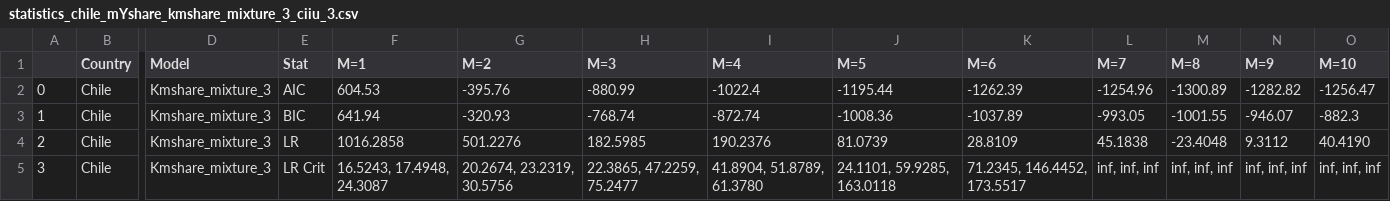
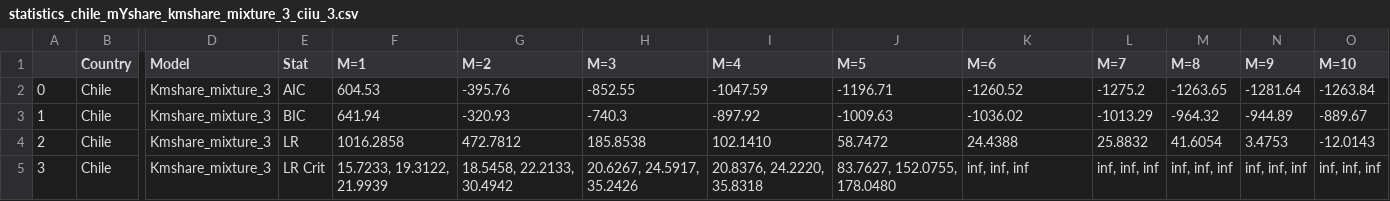
Before and after one commit to JasmineHao/NormalRegPanelMixture, a CSV file: MixtureTest/empirical_test/statistics_chile_mYshare_kmshare_mixture_3_ciiu_3.csv, drawn as a sheet; only a part is shown, gaps mark what is left out; the diff covers the shown part only; the diff names each change by its address in the sheet, - before the commit and + after, or states it on an @@ line.

```diff
--- a/MixtureTest/empirical_test/statistics_chile_mYshare_kmshare_mixture_3_ciiu_3.csv
+++ b/MixtureTest/empirical_test/statistics_chile_mYshare_kmshare_mixture_3_ciiu_3.csv
-H2 (M=3): -880.99
+H2 (M=3): -852.55
-I2 (M=4): -1022.4
+I2 (M=4): -1047.59
-J2 (M=5): -1195.44
+J2 (M=5): -1196.71
-K2 (M=6): -1262.39
+K2 (M=6): -1260.52
-L2 (M=7): -1254.96
+L2 (M=7): -1275.2
-M2 (M=8): -1300.89
+M2 (M=8): -1263.65
-N2 (M=9): -1282.82
+N2 (M=9): -1281.64
-O2 (M=10): -1256.47
+O2 (M=10): -1263.84
-H3 (M=3): -768.74
+H3 (M=3): -740.3
-I3 (M=4): -872.74
+I3 (M=4): -897.92
-J3 (M=5): -1008.36
+J3 (M=5): -1009.63
-K3 (M=6): -1037.89
+K3 (M=6): -1036.02
-L3 (M=7): -993.05
+L3 (M=7): -1013.29
-M3 (M=8): -1001.55
+M3 (M=8): -964.32
-N3 (M=9): -946.07
+N3 (M=9): -944.89
-O3 (M=10): -882.3
+O3 (M=10): -889.67
-G4 (M=2): 501.2276
+G4 (M=2): 472.7812
-H4 (M=3): 182.5985
+H4 (M=3): 185.8538
-I4 (M=4): 190.2376
+I4 (M=4): 102.1410
-J4 (M=5): 81.0739
+J4 (M=5): 58.7472
-K4 (M=6): 28.8109
+K4 (M=6): 24.4388
-L4 (M=7): 45.1838
+L4 (M=7): 25.8832
-M4 (M=8): -23.4048
+M4 (M=8): 41.6054
-N4 (M=9): 9.3112
+N4 (M=9): 3.4753
-O4 (M=10): 40.4190
+O4 (M=10): -12.0143
-F5 (M=1): 16.5243, 17.4948, 24.3087
+F5 (M=1): 15.7233, 19.3122, 21.9939
-G5 (M=2): 20.2674, 23.2319, 30.5756
+G5 (M=2): 18.5458, 22.2133, 30.4942
-H5 (M=3): 22.3865, 47.2259, 75.2477
+H5 (M=3): 20.6267, 24.5917, 35.2426
-I5 (M=4): 41.8904, 51.8789, 61.3780
+I5 (M=4): 20.8376, 24.2220, 35.8318
-J5 (M=5): 24.1101, 59.9285, 163.0118
+J5 (M=5): 83.7627, 152.0755, 178.0480
-K5 (M=6): 71.2345, 146.4452, 173.5517
+K5 (M=6): inf, inf, inf
```
Also changed, not shown: 54 edited cells elsewhere in this file, MixtureTest/empirical_test/statistics_chile_mYshare_kmshare_ciiu_3.csv, MixtureTest/empirical_test/statistics_chile_mYshare_kmshare_mixture_ciiu_3.csv, 19 other files.
